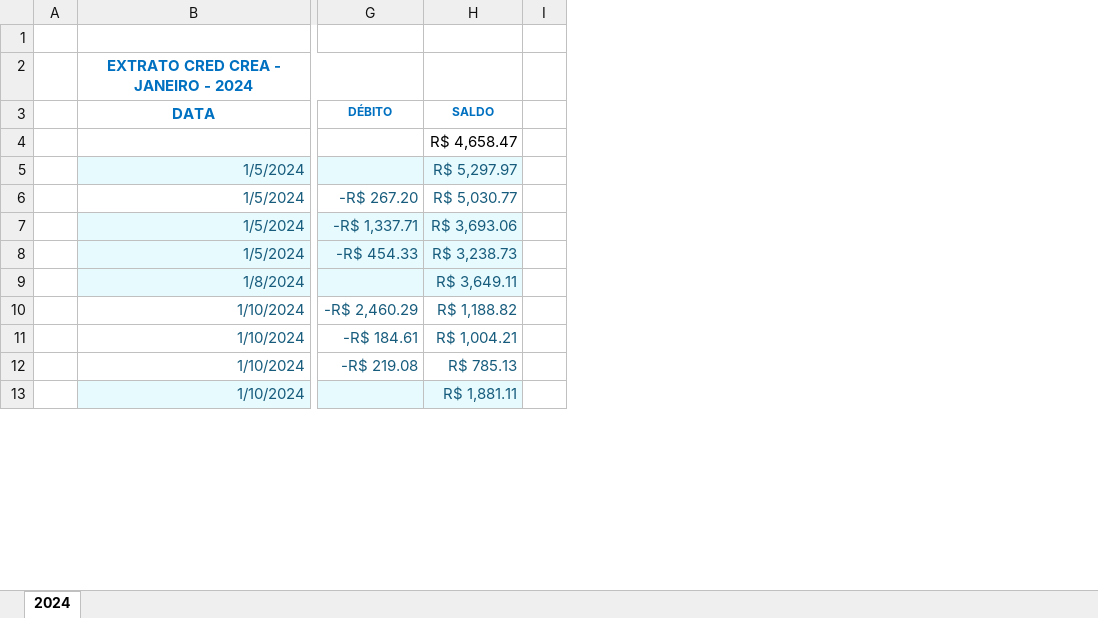
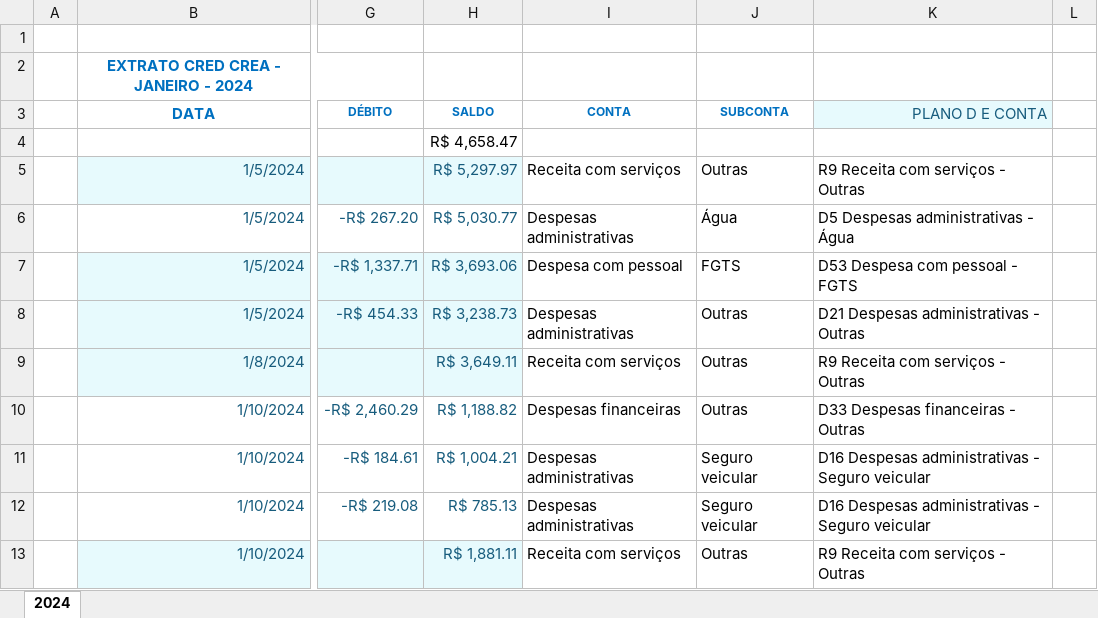
Before and after one commit to fantonioluz/plurii-eceel, an Excel workbook: data/raw/BANCO CRED CREA - 2024.xlsx, sheet 2024, drawn as a sheet; only a part is shown, gaps mark what is left out; values as stored, in another font and other column widths than the file's, no borders; charts and pictures not drawn; the diff names each change by its address in the sheet, - before the commit and + after, or states it on an @@ line.

Commit message:
Classificacao de conta e subconta para os registros bancarios de 2022 a 2024

```diff
--- a/data/raw/BANCO CRED CREA - 2024.xlsx (sheet 2024)
+++ b/data/raw/BANCO CRED CREA - 2024.xlsx (sheet 2024)
+column I, rows 3-13: CONTA |  | Receita com serviços | Despesas administrativas | Despesa com pessoal | Despesas administrativas | Receita com serviços | Despesas financeiras | Despesas administrativas | Despesas administrativas | Receita com serviços
+column J, rows 3-13: SUBCONTA |  | Outras | Água | FGTS | Outras | Outras | Outras | Seguro veicular | Seguro veicular | Outras
+column K, rows 3-13: PLANO D E CONTA |  | R9 Receita com serviços - Outras | D5 Despesas administrativas - Água | D53 Despesa com pessoal - FGTS | D21 Despesas administrativas - Outras | R9 Receita com serviços - Outras | D33 Despesas financeiras - Outras | D16 Despesas administrativas - Seguro veicular | D16 Despesas administrativas - Seguro veicular | R9 Receita com serviços - Outras
```
Also changed, not shown: charts or pictures, data/raw/BANCO CRED CREA - 2023.xlsx, data/raw/BANCO CRED CREA -2022.xlsx, 4 other files.
